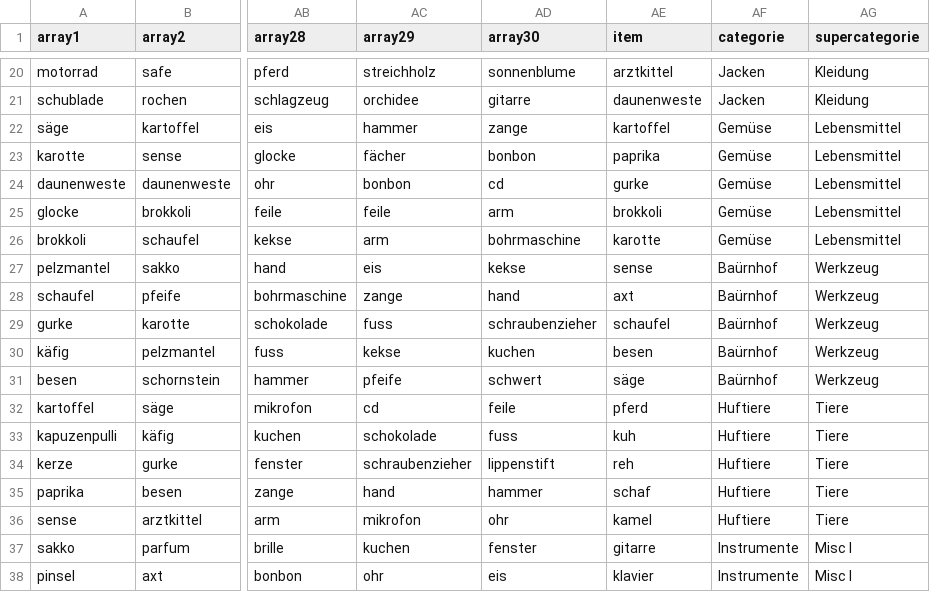
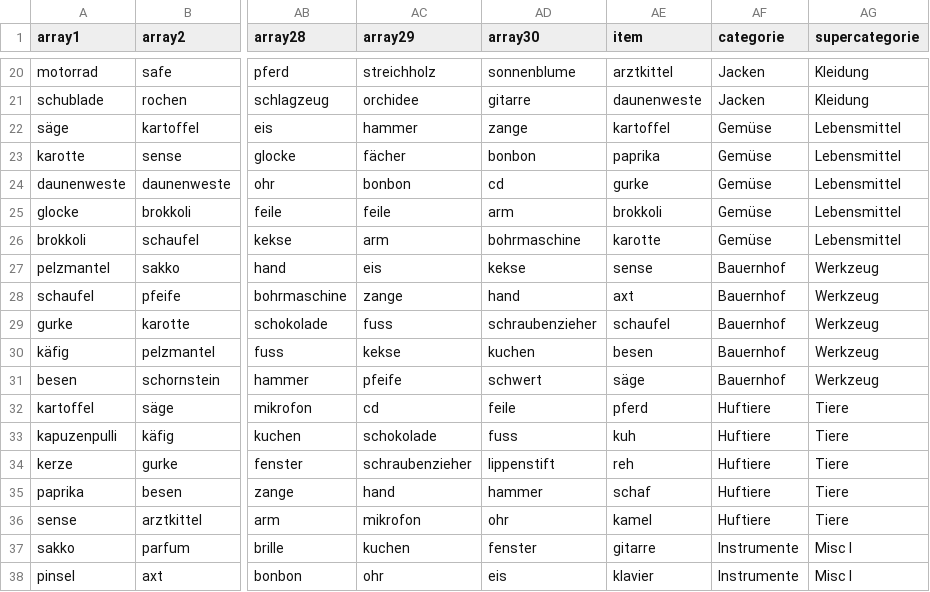
Before and after one commit to kirstenstark/CSI_online_typing, a CSV file: data/arrays_umlaut.csv, drawn as a sheet; only a part is shown, gaps mark what is left out; the diff names each change by its address in the sheet, - before the commit and + after, or states it on an @@ line.

Commit message:
Updating the skripts for data analyses

```diff
--- a/data/arrays_umlaut.csv
+++ b/data/arrays_umlaut.csv
-AF27:AF31 (categorie): Baürnhof
+AF27:AF31 (categorie): Bauernhof
```
Also changed, not shown: 4 other files.
